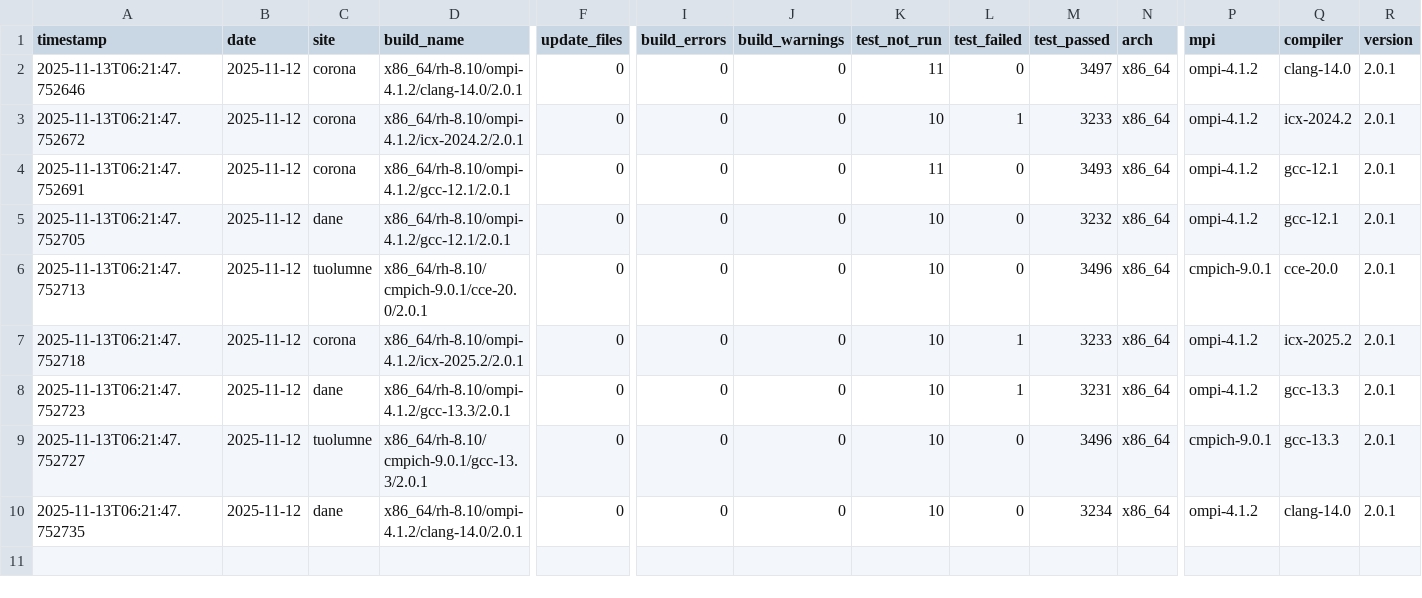
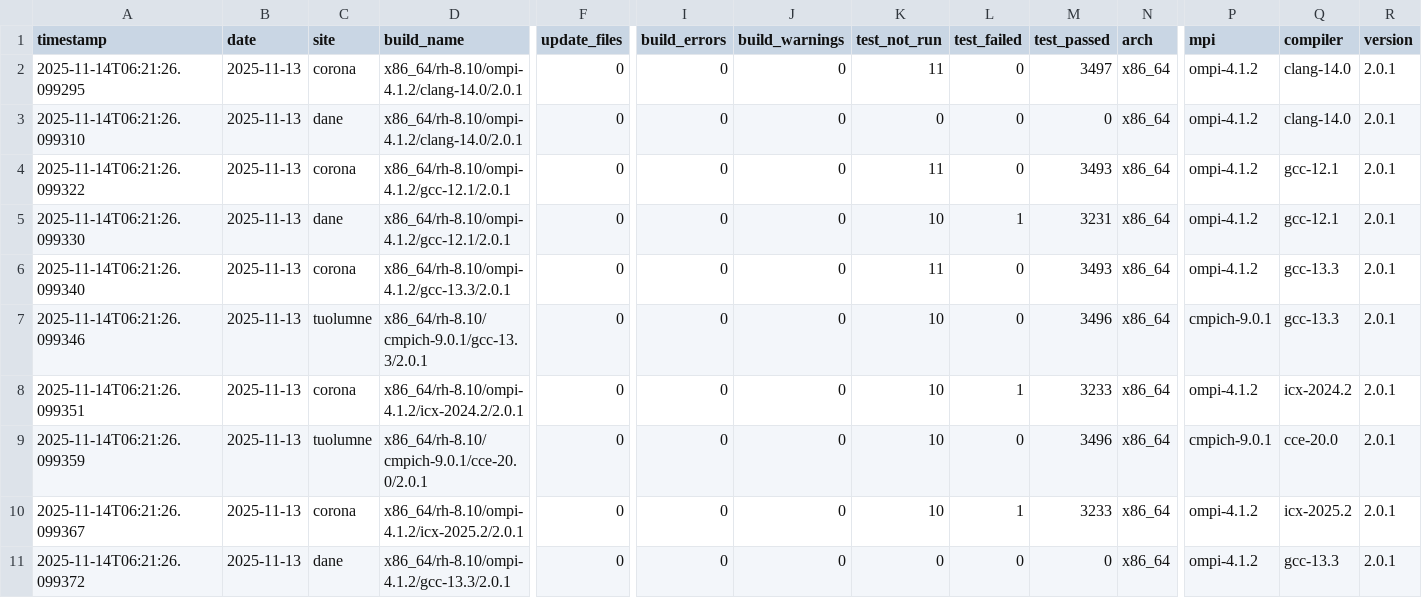
Before and after one commit to hyoklee/hpc-h5, a CSV file: src/hpc_test_results.csv, drawn as a sheet; only a part is shown, gaps mark what is left out; removed rows and columns are numbered as before the commit, all else as after; rows hold the shown columns only; the diff names each change by its address in the sheet, - before the commit and + after, or states it on an @@ line.

```diff
--- a/src/hpc_test_results.csv
+++ b/src/hpc_test_results.csv
-A2 (timestamp): 2025-11-13T06:21:47.752646
+A2 (timestamp): 2025-11-14T06:21:26.099295
-B2:B5 (date): 2025-11-12
+B2:B5 (date): 2025-11-13
-A3 (timestamp): 2025-11-13T06:21:47.752672
+A3 (timestamp): 2025-11-14T06:21:26.099310
-C3 (site): corona
+C3 (site): dane
-D3 (build_name): x86_64/rh-8.10/ompi-4.1.2/icx-2024.2/2.0.1
+D3 (build_name): x86_64/rh-8.10/ompi-4.1.2/clang-14.0/2.0.1
-K3 (test_not_run): 10
+K3 (test_not_run): 0
-L3 (test_failed): 1
+L3 (test_failed): 0
-M3 (test_passed): 3233
+M3 (test_passed): 0
-Q3 (compiler): icx-2024.2
+Q3 (compiler): clang-14.0
-A4 (timestamp): 2025-11-13T06:21:47.752691
+A4 (timestamp): 2025-11-14T06:21:26.099322
-A5 (timestamp): 2025-11-13T06:21:47.752705
+A5 (timestamp): 2025-11-14T06:21:26.099330
-L5 (test_failed): 0
+L5 (test_failed): 1
-M5 (test_passed): 3232
+M5 (test_passed): 3231
+row 6: 2025-11-14T06:21:26.099340 | 2025-11-13 | corona | x86_64/rh-8.10/ompi-4.1.2/gcc-13.3/2.0.1 | 0 | 0 | 0 | 11 | 0 | 3493 | x86_64 | ompi-4.1.2 | gcc-13.3 | 2.0.1
-A7 (timestamp): 2025-11-13T06:21:47.752713
+A7 (timestamp): 2025-11-14T06:21:26.099346
-B7:B8 (date): 2025-11-12
+B7:B8 (date): 2025-11-13
-D7 (build_name): x86_64/rh-8.10/cmpich-9.0.1/cce-20.0/2.0.1
+D7 (build_name): x86_64/rh-8.10/cmpich-9.0.1/gcc-13.3/2.0.1
-Q7 (compiler): cce-20.0
+Q7 (compiler): gcc-13.3
-A8 (timestamp): 2025-11-13T06:21:47.752718
+A8 (timestamp): 2025-11-14T06:21:26.099351
-D8 (build_name): x86_64/rh-8.10/ompi-4.1.2/icx-2025.2/2.0.1
+D8 (build_name): x86_64/rh-8.10/ompi-4.1.2/icx-2024.2/2.0.1
-Q8 (compiler): icx-2025.2
+Q8 (compiler): icx-2024.2
-row 8: 2025-11-13T06:21:47.752723 | 2025-11-12 | dane | x86_64/rh-8.10/ompi-4.1.2/gcc-13.3/2.0.1 | 0 | 0 | 0 | 10 | 1 | 3231 | x86_64 | ompi-4.1.2 | gcc-13.3 | 2.0.1
-A9 (timestamp): 2025-11-13T06:21:47.752727
+A9 (timestamp): 2025-11-14T06:21:26.099359
-B9 (date): 2025-11-12
+B9 (date): 2025-11-13
-D9 (build_name): x86_64/rh-8.10/cmpich-9.0.1/gcc-13.3/2.0.1
+D9 (build_name): x86_64/rh-8.10/cmpich-9.0.1/cce-20.0/2.0.1
-Q9 (compiler): gcc-13.3
+Q9 (compiler): cce-20.0
+row 10: 2025-11-14T06:21:26.099367 | 2025-11-13 | corona | x86_64/rh-8.10/ompi-4.1.2/icx-2025.2/2.0.1 | 0 | 0 | 0 | 10 | 1 | 3233 | x86_64 | ompi-4.1.2 | icx-2025.2 | 2.0.1
-A11 (timestamp): 2025-11-13T06:21:47.752735
+A11 (timestamp): 2025-11-14T06:21:26.099372
-B11 (date): 2025-11-12
+B11 (date): 2025-11-13
-D11 (build_name): x86_64/rh-8.10/ompi-4.1.2/clang-14.0/2.0.1
+D11 (build_name): x86_64/rh-8.10/ompi-4.1.2/gcc-13.3/2.0.1
-K11 (test_not_run): 10
+K11 (test_not_run): 0
-M11 (test_passed): 3234
+M11 (test_passed): 0
-Q11 (compiler): clang-14.0
+Q11 (compiler): gcc-13.3
```
Also changed, not shown: 2 other files.
